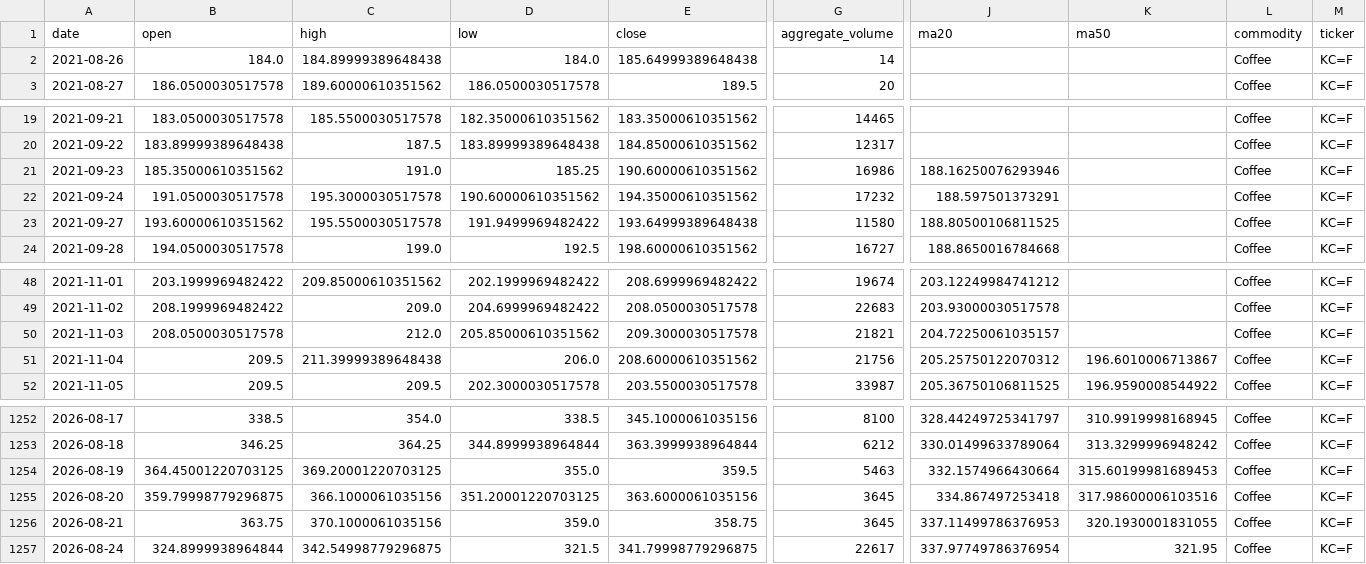
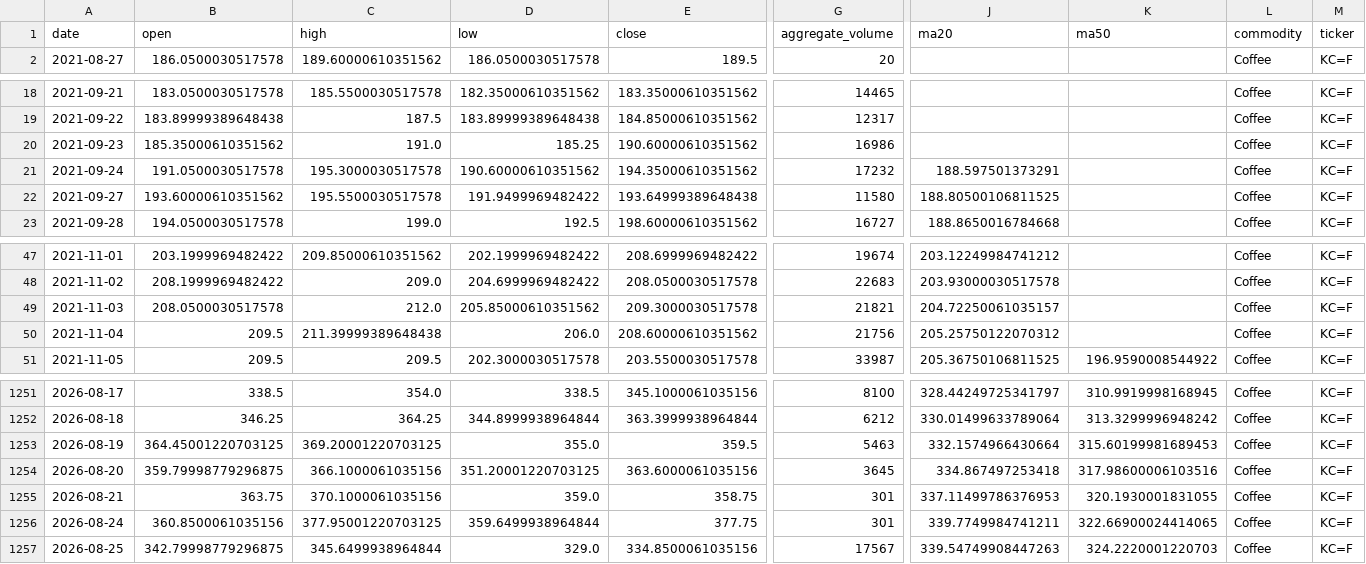
Before and after one commit to jjch1986/price-chart-site, a CSV file: data/Coffee_data.csv, drawn as a sheet; only a part is shown, gaps mark what is left out; removed rows and columns are numbered as before the commit, all else as after; rows hold the shown columns only; the diff names each change by its address in the sheet, - before the commit and + after, or states it on an @@ line.

```diff
--- a/data/Coffee_data.csv
+++ b/data/Coffee_data.csv
-row 2: 2021-08-26 | 184.0 | 184.89999389648438 | 184.0 | 185.64999389648438 | 14 |  |  | Coffee | KC=F
-J20 (ma20): 188.16250076293946
+J20 (ma20): (empty)
-K50 (ma50): 196.6010006713867
+K50 (ma50): (empty)
-G1255 (aggregate_volume): 3645
+G1255 (aggregate_volume): 301
-B1256 (open): 324.8999938964844
+B1256 (open): 360.8500061035156
-C1256 (high): 342.54998779296875
+C1256 (high): 377.95001220703125
-D1256 (low): 321.5
+D1256 (low): 359.6499938964844
-E1256 (close): 341.79998779296875
+E1256 (close): 377.75
-G1256 (aggregate_volume): 22617
+G1256 (aggregate_volume): 301
-J1256 (ma20): 337.97749786376954
+J1256 (ma20): 339.7749984741211
-K1256 (ma50): 321.95
+K1256 (ma50): 322.66900024414065
+row 1257: 2026-08-25 | 342.79998779296875 | 345.6499938964844 | 329.0 | 334.8500061035156 | 17567 | 339.54749908447263 | 324.2220001220703 | Coffee | KC=F
```
Also changed, not shown: data/Bitcoin_data.csv, data/FeederCattle_data.csv, 21 other files.
